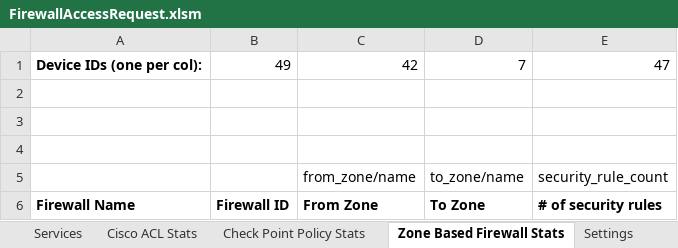
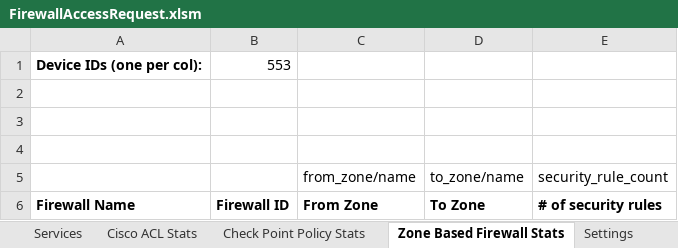
Before and after one commit to Tufin/Firewall-Access-Request, an Excel workbook: FirewallAccessRequest.xlsm, sheet Zone Based Firewall Stats, drawn as a sheet; values as stored, in another font and other column widths than the file's, no borders; charts and pictures not drawn; removed rows and columns are numbered as before the commit, all else as after; the diff names each change by its address in the sheet, - before the commit and + after, or states it on an @@ line.

```diff
--- a/FirewallAccessRequest.xlsm (sheet Zone Based Firewall Stats)
+++ b/FirewallAccessRequest.xlsm (sheet Zone Based Firewall Stats)
-row 1: Device IDs (one per col): | 49 | 42 | 7 | 47
+row 1: Device IDs (one per col): | 553
```
Also changed, not shown: sheet Rules, sheet Devices, sheet Settings, sheet Cisco ACL Stats, sheet Check Point Policy Stats, sheet Network Objects, 1 more sheet, charts or pictures.
